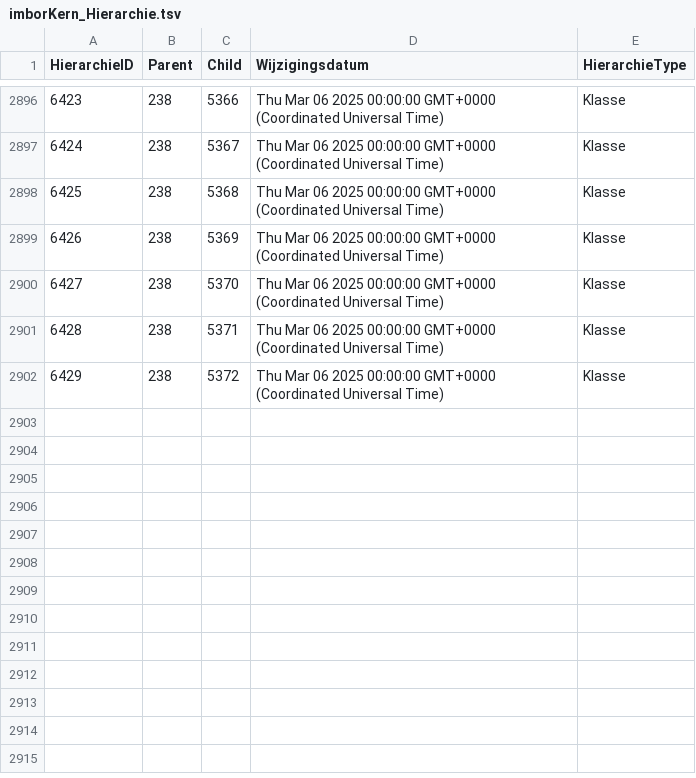
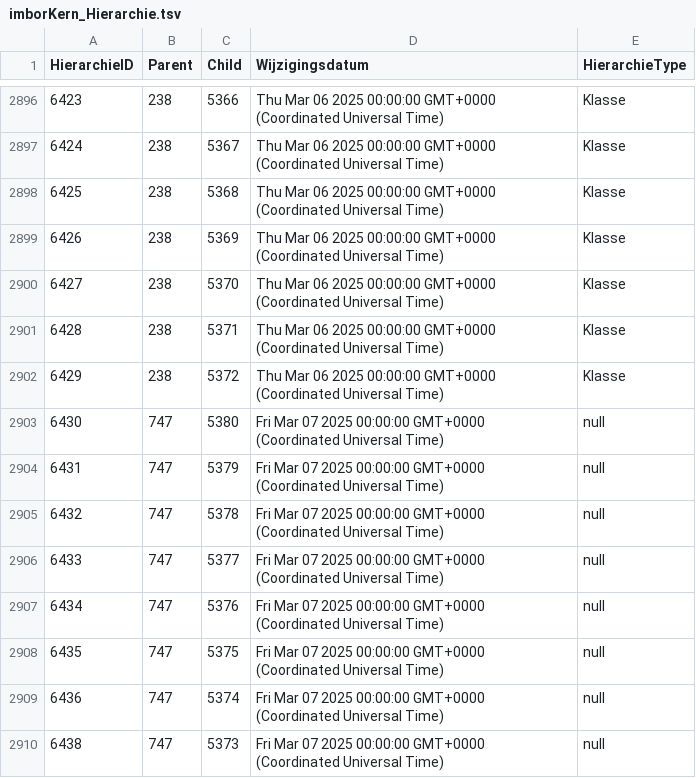
Before and after one commit to Stichting-CROW/imbor-development, a TSV file: data/tsv/imborKern_Hierarchie.tsv, drawn as a sheet; only a part is shown, gaps mark what is left out.

```diff
--- a/data/tsv/imborKern_Hierarchie.tsv
+++ b/data/tsv/imborKern_Hierarchie.tsv
@@ -2902 +2902,9 @@ HierarchieID	Parent	Child	Wijzigingsdatum	HierarchieType
 6429	238	5372	Thu Mar 06 2025 00:00:00 GMT+0000 (Coordinated Universal Time)	Klasse
+6430	747	5380	Fri Mar 07 2025 00:00:00 GMT+0000 (Coordinated Universal Time)	null
+6431	747	5379	Fri Mar 07 2025 00:00:00 GMT+0000 (Coordinated Universal Time)	null
+6432	747	5378	Fri Mar 07 2025 00:00:00 GMT+0000 (Coordinated Universal Time)	null
+6433	747	5377	Fri Mar 07 2025 00:00:00 GMT+0000 (Coordinated Universal Time)	null
+6434	747	5376	Fri Mar 07 2025 00:00:00 GMT+0000 (Coordinated Universal Time)	null
+6435	747	5375	Fri Mar 07 2025 00:00:00 GMT+0000 (Coordinated Universal Time)	null
+6436	747	5374	Fri Mar 07 2025 00:00:00 GMT+0000 (Coordinated Universal Time)	null
+6438	747	5373	Fri Mar 07 2025 00:00:00 GMT+0000 (Coordinated Universal Time)	null
```
Also changed, not shown: data/tsv/imborKern_HierarchieElementen.tsv, data/tsv/imborKern_K_KlassenAttributen.tsv, 2 other files.
